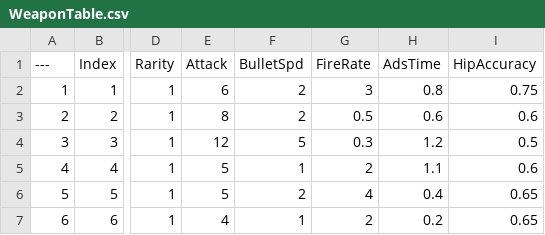
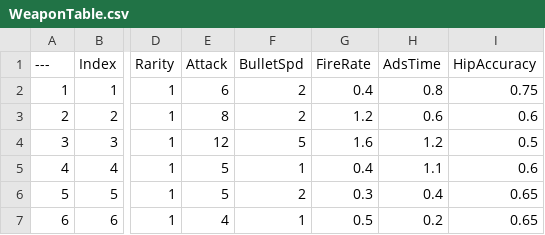
Before and after one commit to DonutFedy/ProjectTPS, a CSV file: Data/WeaponTable.csv, drawn as a sheet; only a part is shown, gaps mark what is left out; the diff names each change by its address in the sheet, - before the commit and + after, or states it on an @@ line.

```diff
--- a/Data/WeaponTable.csv
+++ b/Data/WeaponTable.csv
-G2 (FireRate): 3
+G2 (FireRate): 0.4
-G3 (FireRate): 0.5
+G3 (FireRate): 1.2
-G4 (FireRate): 0.3
+G4 (FireRate): 1.6
-G5 (FireRate): 2
+G5 (FireRate): 0.4
-G6 (FireRate): 4
+G6 (FireRate): 0.3
-G7 (FireRate): 2
+G7 (FireRate): 0.5
```
Also changed, not shown: Data/EnemyTable.csv, 8 other files.
